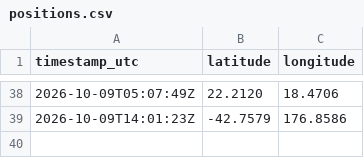
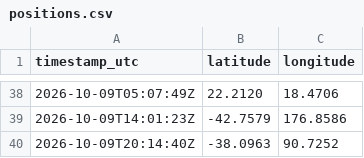
Before and after one commit to nbyrd9/intl-space-station-tracker, a CSV file: data/positions.csv, drawn as a sheet; only a part is shown, gaps mark what is left out; the diff names each change by its address in the sheet, - before the commit and + after, or states it on an @@ line.

Commit message:
Record the station's position (2026-10-09 20:14 UTC) [w18]

```diff
--- a/data/positions.csv
+++ b/data/positions.csv
+row 40: 2026-10-09T20:14:40Z | -38.0963 | 90.7252
```
Also changed, not shown: 1 other file.
